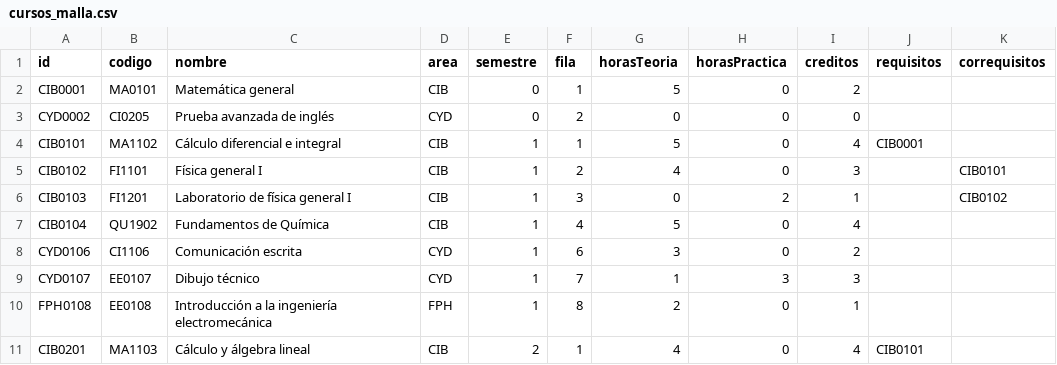
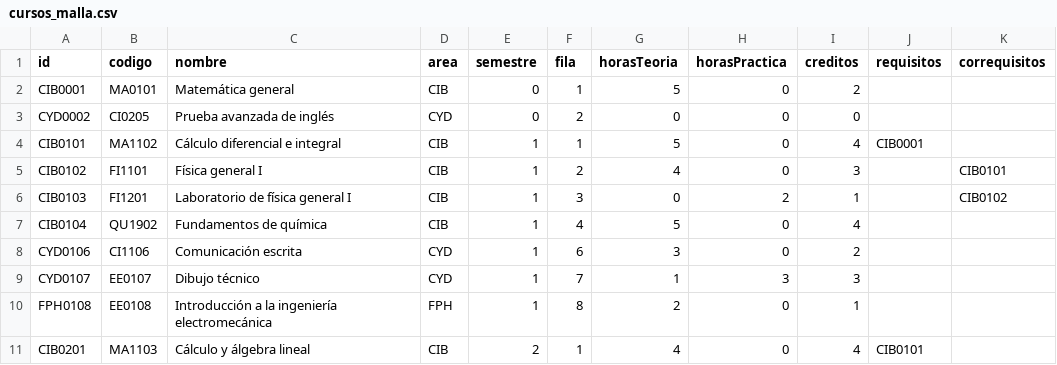
Before and after one commit to EIEM-TEC/CLIE, a CSV file: cursos/cursos_malla.csv, drawn as a sheet; only a part is shown; the diff names each change by its address in the sheet, - before the commit and + after, or states it on an @@ line.

```diff
--- a/cursos/cursos_malla.csv
+++ b/cursos/cursos_malla.csv
-C7 (nombre): Fundamentos de Química
+C7 (nombre): Fundamentos de química
```
Also changed, not shown: cursos/plan_de_estudios.csv.
